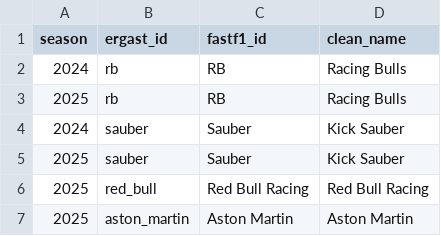
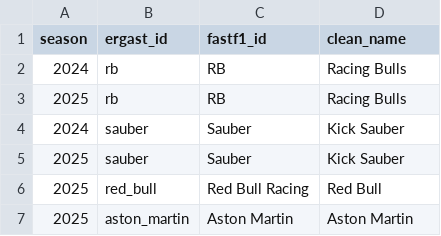
Before and after one commit to hbajwa1/F1_Stories, a CSV file: data/constructor_mapping.csv, drawn as a sheet.

Commit message:
Trasnslation table

```diff
--- a/data/constructor_mapping.csv
+++ b/data/constructor_mapping.csv
@@ -5,3 +5,3 @@ season,ergast_id,fastf1_id,clean_name
 2025,sauber,Sauber,Kick Sauber
-2025,red_bull,Red Bull Racing,Red Bull Racing
+2025,red_bull,Red Bull Racing,Red Bull
 2025,aston_martin,Aston Martin,Aston Martin
```
